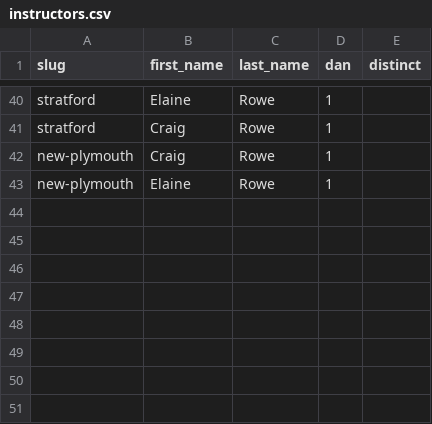
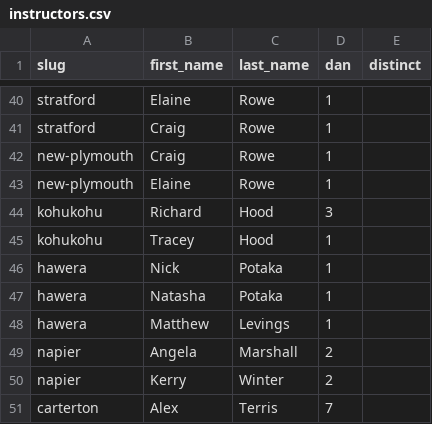
Before and after one commit to RichardSBenson/ClubHub, a CSV file: import/instructors.csv, drawn as a sheet; only a part is shown, gaps mark what is left out; the diff names each change by its address in the sheet, - before the commit and + after, or states it on an @@ line.

```diff
--- a/import/instructors.csv
+++ b/import/instructors.csv
+row 44: kohukohu | Richard | Hood | 3
+row 45: kohukohu | Tracey | Hood | 1
+row 46: hawera | Nick | Potaka | 1
+row 47: hawera | Natasha | Potaka | 1
+row 48: hawera | Matthew | Levings | 1
+row 49: napier | Angela | Marshall | 2
+row 50: napier | Kerry | Winter | 2
+row 51: carterton | Alex | Terris | 7
```
Also changed, not shown: import/dojos.csv, import/sessions.csv, 1 other file.
